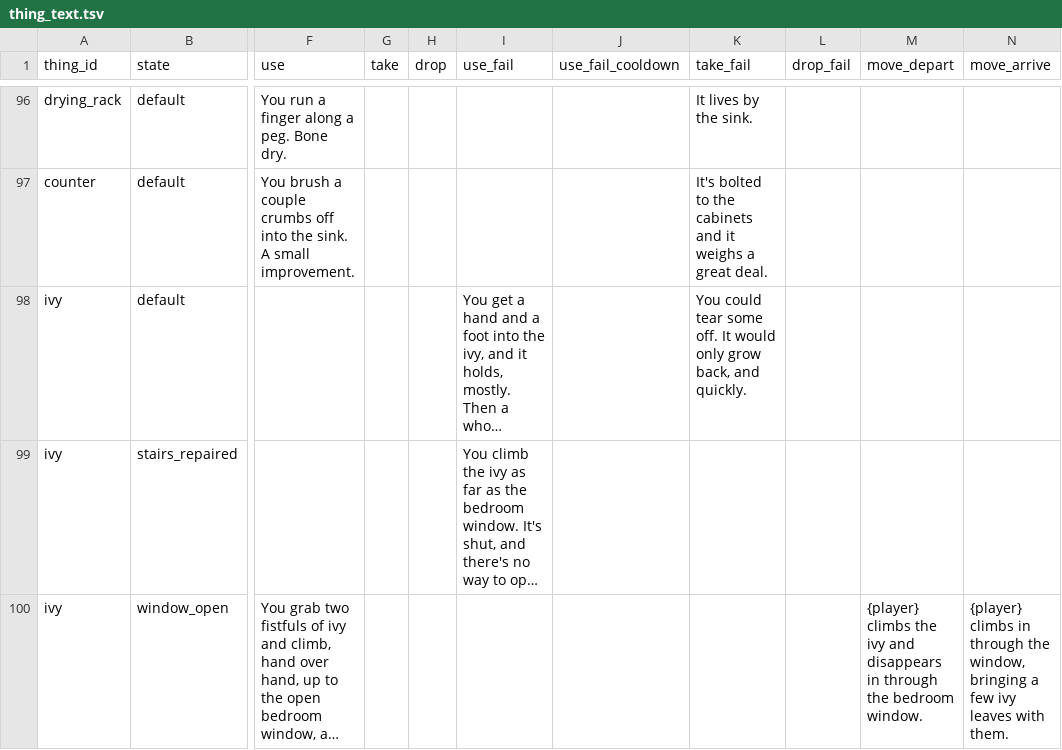
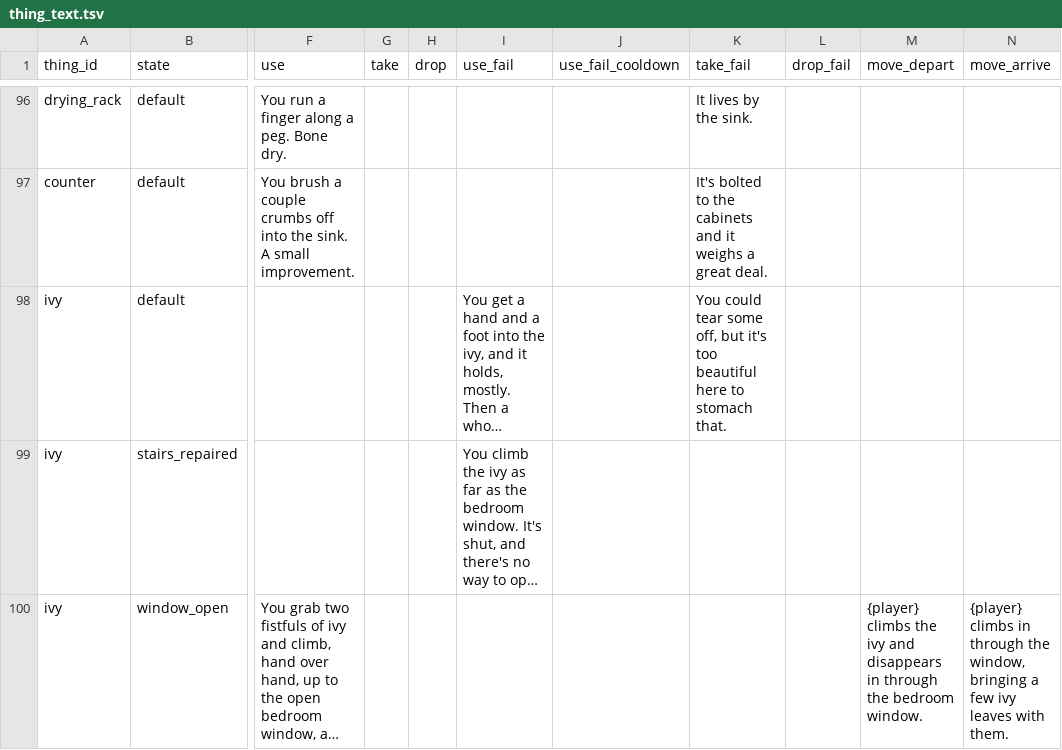
Before and after one commit to kelseybooth/halloween-in-june, a TSV file: creative content/thing_text.tsv, drawn as a sheet; only a part is shown, gaps mark what is left out; long unchanged cells end in …; the diff names each change by its address in the sheet, - before the commit and + after, or states it on an @@ line.

```diff
--- a/creative content/thing_text.tsv
+++ b/creative content/thing_text.tsv
-K98 (take_fail): …tear some off. It would only grow back, and quickly.
+K98 (take_fail): …tear some off, but it's too beautiful here to stomach that.
```
Also changed, not shown: 2 other files.
